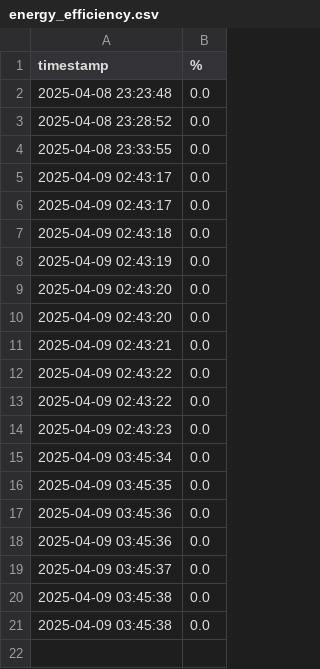
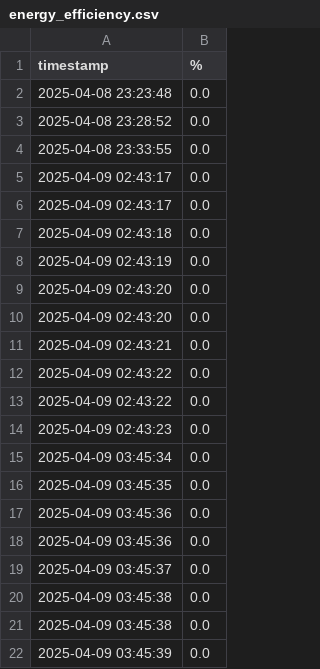
Before and after one commit to yishanlin22/electricfish, a CSV file: energy_efficiency.csv, drawn as a sheet; the diff names each change by its address in the sheet, - before the commit and + after, or states it on an @@ line.

Commit message:
Update energy efficiency.csv

```diff
--- a/energy_efficiency.csv
+++ b/energy_efficiency.csv
+row 22: 2025-04-09 03:45:39 | 0.0
```
